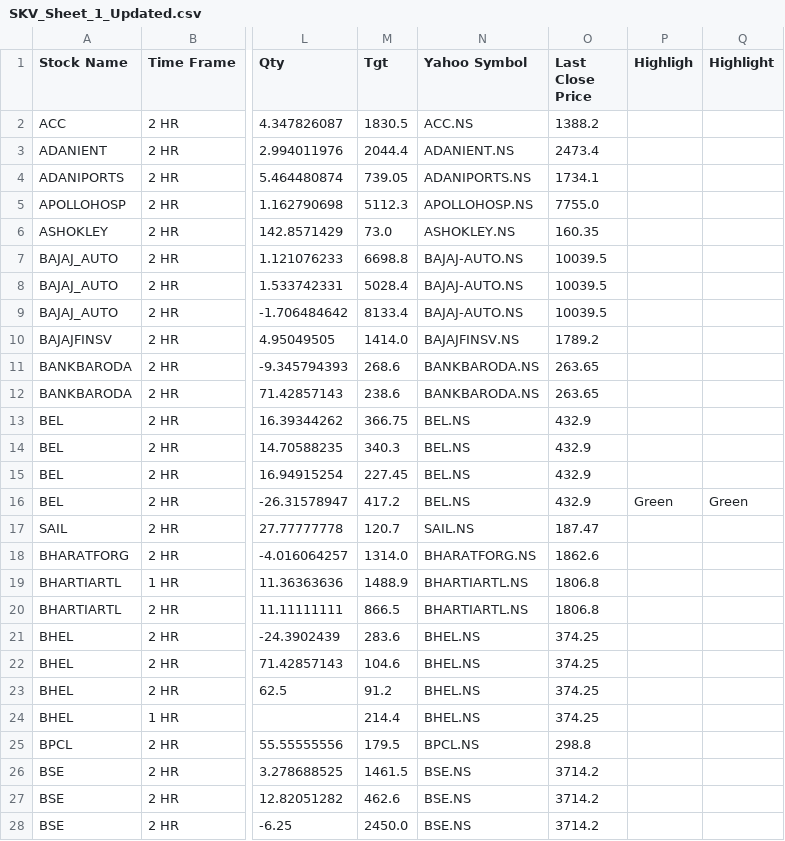
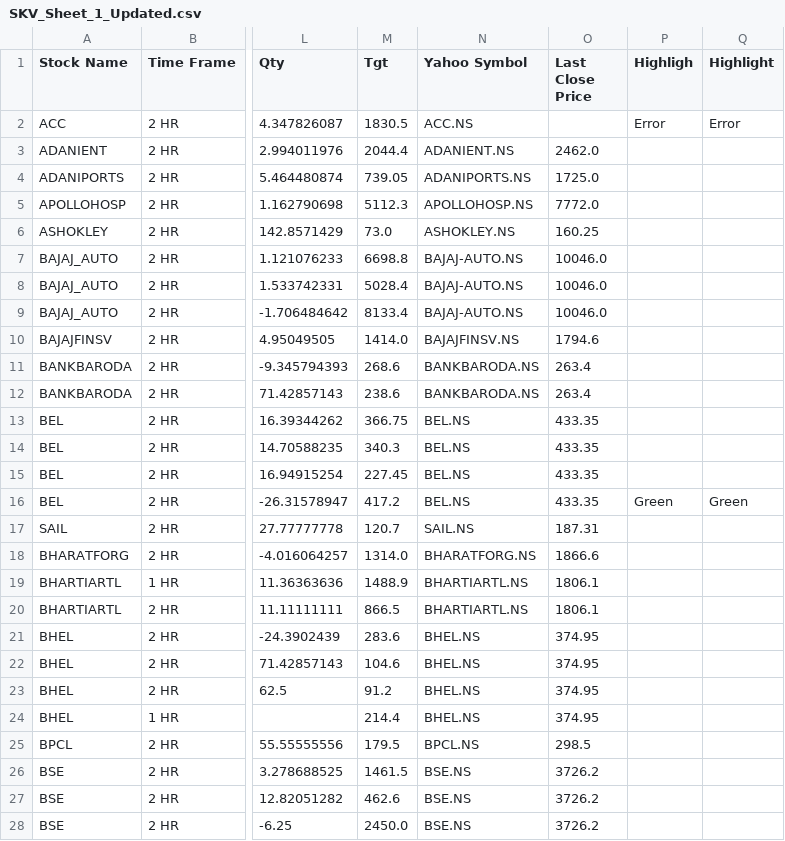
Before and after one commit to prakashmmali2/skv-stock-updater, a CSV file: SKV_Sheet_1_Updated.csv, drawn as a sheet; only a part is shown, gaps mark what is left out; the diff covers the shown part only; the diff names each change by its address in the sheet, - before the commit and + after, or states it on an @@ line.

```diff
--- a/SKV_Sheet_1_Updated.csv
+++ b/SKV_Sheet_1_Updated.csv
-O2 (Last Close Price): 1388.2
+O2 (Last Close Price): (empty)
-P2 (Highligh): (empty)
+P2 (Highligh): Error
-Q2 (Highlight): (empty)
+Q2 (Highlight): Error
-O3 (Last Close Price): 2473.4
+O3 (Last Close Price): 2462.0
-O4 (Last Close Price): 1734.1
+O4 (Last Close Price): 1725.0
-O5 (Last Close Price): 7755.0
+O5 (Last Close Price): 7772.0
-O6 (Last Close Price): 160.35
+O6 (Last Close Price): 160.25
-O7:O9 (Last Close Price): 10039.5
+O7:O9 (Last Close Price): 10046.0
-O10 (Last Close Price): 1789.2
+O10 (Last Close Price): 1794.6
-O11:O12 (Last Close Price): 263.65
+O11:O12 (Last Close Price): 263.4
-O13:O16 (Last Close Price): 432.9
+O13:O16 (Last Close Price): 433.35
-O17 (Last Close Price): 187.47
+O17 (Last Close Price): 187.31
-O18 (Last Close Price): 1862.6
+O18 (Last Close Price): 1866.6
-O19:O20 (Last Close Price): 1806.8
+O19:O20 (Last Close Price): 1806.1
-O21:O24 (Last Close Price): 374.25
+O21:O24 (Last Close Price): 374.95
-O25 (Last Close Price): 298.8
+O25 (Last Close Price): 298.5
-O26:O28 (Last Close Price): 3714.2
+O26:O28 (Last Close Price): 3726.2
```
Also changed, not shown: 123 edited cells elsewhere in this file.
